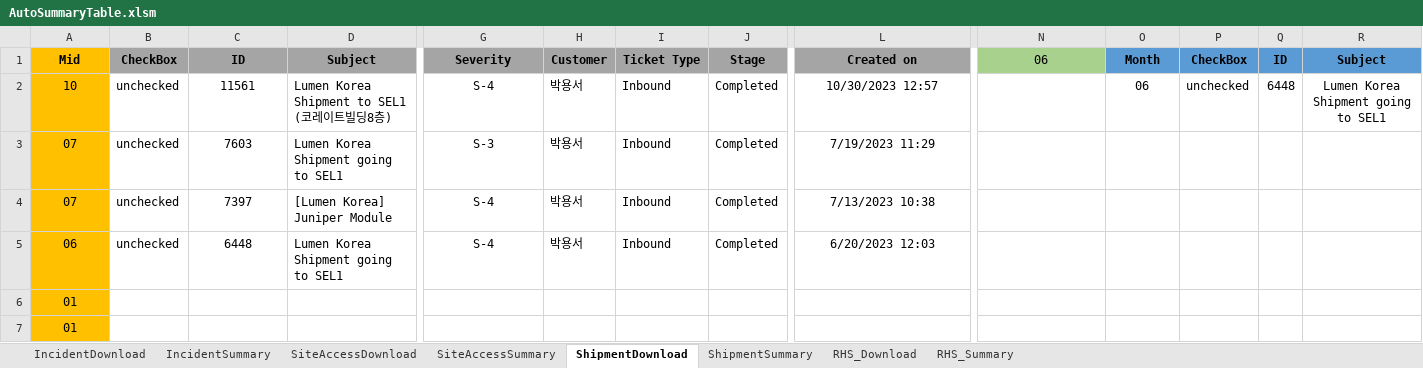
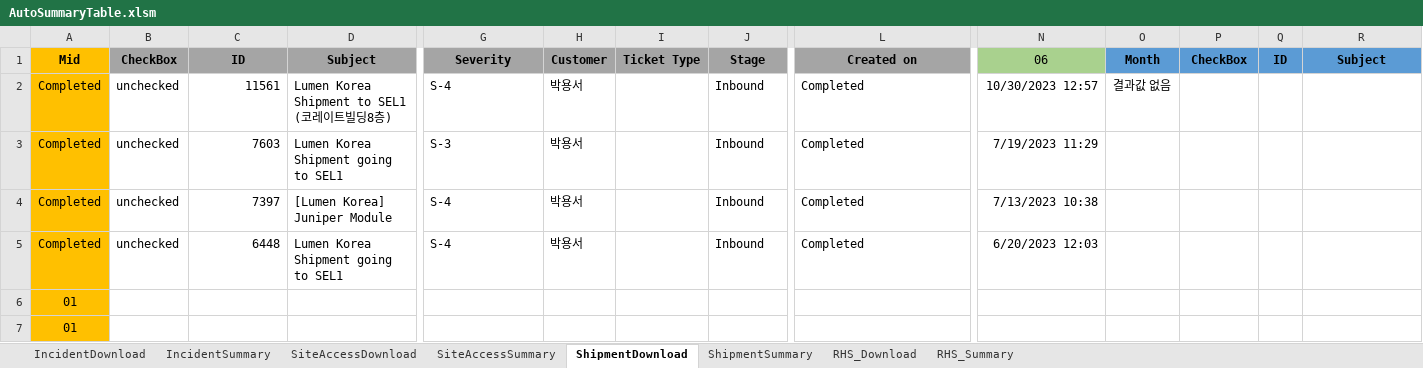
Before and after one commit to Isaacs21/DEK_RPA, an Excel workbook: Git_BOSS통합버전+아웃룩일정추출/AutoSummaryTable.xlsm, sheet ShipmentDownload, drawn as a sheet; only a part is shown, gaps mark what is left out; values as stored, in another font and other column widths than the file's, no borders; removed rows and columns are numbered as before the commit, all else as after; rows hold the shown columns only; the diff names each change by its address in the sheet, - before the commit and + after, or states it on an @@ line.

```diff
--- a/Git_BOSS통합버전+아웃룩일정추출/AutoSummaryTable.xlsm (sheet ShipmentDownload)
+++ b/Git_BOSS통합버전+아웃룩일정추출/AutoSummaryTable.xlsm (sheet ShipmentDownload)
-row 2: 10 | unchecked | 11561 | Lumen Korea Shipment to SEL1 (코레이트빌딩8층) | S-4 | 박용서 | Inbound | Completed | 10/30/2023 12:57 |  | 06 | unchecked | 6448 | Lumen Korea Shipment going to SEL1
+row 2: Completed | unchecked | 11561 | Lumen Korea Shipment to SEL1 (코레이트빌딩8층) | S-4 | 박용서 |  | Inbound | Completed | 10/30/2023 12:57 | 결과값 없음
-A3:A4: 07
+A3:A4: Completed
-C3:C5 alignment: center
+C3:C5 alignment: right
-G3:G5 alignment: center
+G3:G5 alignment: left
-I3:I5: Inbound
+I3:I5: (empty)
-J3:J5: Completed
+J3:J5: Inbound
-L3: 7/19/2023 11:29
+L3: Completed
-L3:L5 alignment: center
+L3:L5 alignment: left
-N3: (empty)
+N3: 7/19/2023 11:29
-L4: 7/13/2023 10:38
+L4: Completed
-N4: (empty)
+N4: 7/13/2023 10:38
-A5: 06
+A5: Completed
-L5: 6/20/2023 12:03
+L5: Completed
-N5: (empty)
+N5: 6/20/2023 12:03
```
Also changed, not shown: sheet SiteAccessDownload, sheet RHS_Download, sheet SiteAccessSummary, sheet ShipmentSummary, sheet IncidentDownload, 6 other files.
